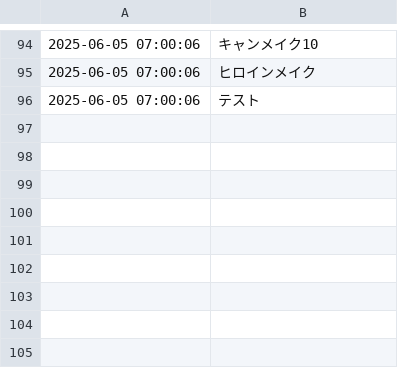
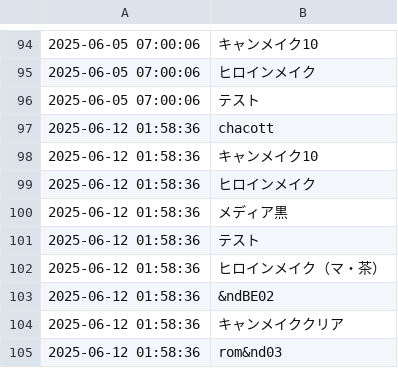
Before and after one commit to mugiaoo/study_ver2, a CSV file: used_items.csv, drawn as a sheet; only a part is shown, gaps mark what is left out; the diff names each change by its address in the sheet, - before the commit and + after, or states it on an @@ line.

```diff
--- a/used_items.csv
+++ b/used_items.csv
+row 97: 2025-06-12 01:58:36 | chacott
+row 98: 2025-06-12 01:58:36 | キャンメイク10
+row 99: 2025-06-12 01:58:36 | ヒロインメイク
+row 100: 2025-06-12 01:58:36 | メディア黒
+row 101: 2025-06-12 01:58:36 | テスト
+row 102: 2025-06-12 01:58:36 | ヒロインメイク（マ・茶）
+row 103: 2025-06-12 01:58:36 | &ndBE02
+row 104: 2025-06-12 01:58:36 | キャンメイククリア
+row 105: 2025-06-12 01:58:36 | rom&nd03
```
Also changed, not shown: 3 other files.
